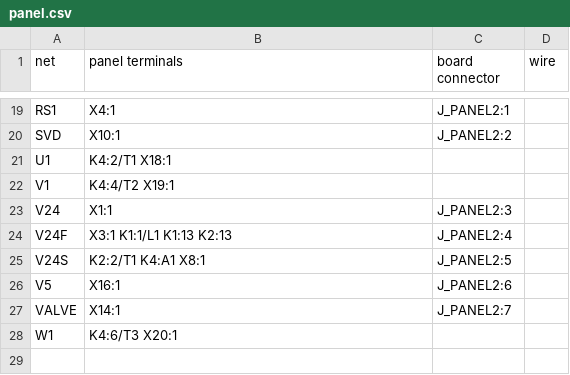
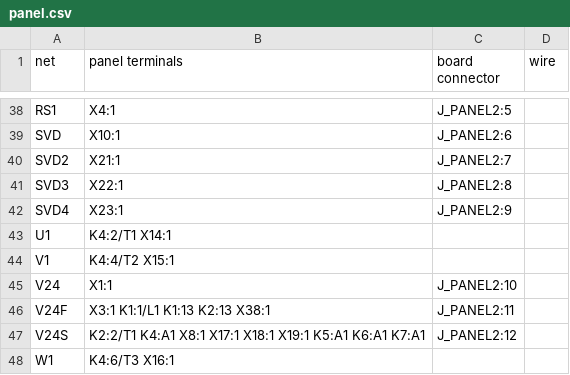
Before and after one commit to kjaf1978-cmr/EmbedForge, a CSV file: hardware/block-machine/panel.csv, drawn as a sheet; only a part is shown, gaps mark what is left out; removed rows and columns are numbered as before the commit, all else as after; the diff covers the shown part only; the diff names each change by its address in the sheet, - before the commit and + after, or states it on an @@ line.

```diff
--- a/hardware/block-machine/panel.csv
+++ b/hardware/block-machine/panel.csv
-C38 (board connector): J_PANEL2:1
+C38 (board connector): J_PANEL2:5
-C39 (board connector): J_PANEL2:2
+C39 (board connector): J_PANEL2:6
+row 40: SVD2 | X21:1 | J_PANEL2:7
+row 41: SVD3 | X22:1 | J_PANEL2:8
+row 42: SVD4 | X23:1 | J_PANEL2:9
-B43 (panel terminals): K4:2/T1 X18:1
+B43 (panel terminals): K4:2/T1 X14:1
-B44 (panel terminals): K4:4/T2 X19:1
+B44 (panel terminals): K4:4/T2 X15:1
-C45 (board connector): J_PANEL2:3
+C45 (board connector): J_PANEL2:10
-B46 (panel terminals): X3:1 K1:1/L1 K1:13 K2:13
+B46 (panel terminals): X3:1 K1:1/L1 K1:13 K2:13 X38:1
-C46 (board connector): J_PANEL2:4
+C46 (board connector): J_PANEL2:11
-B47 (panel terminals): K2:2/T1 K4:A1 X8:1
+B47 (panel terminals): K2:2/T1 K4:A1 X8:1 X17:1 X18:1 X19:1 K5:A1 K6:A1 K7:A1
-C47 (board connector): J_PANEL2:5
+C47 (board connector): J_PANEL2:12
-row 26: V5 | X16:1 | J_PANEL2:6
-row 27: VALVE | X14:1 | J_PANEL2:7
-B48 (panel terminals): K4:6/T3 X20:1
+B48 (panel terminals): K4:6/T3 X16:1
```
Also changed, not shown: 21 added rows, 2 removed rows and 10 edited cells elsewhere in this file, hardware/block-machine/block-machine-bom.csv, 8 other files.
